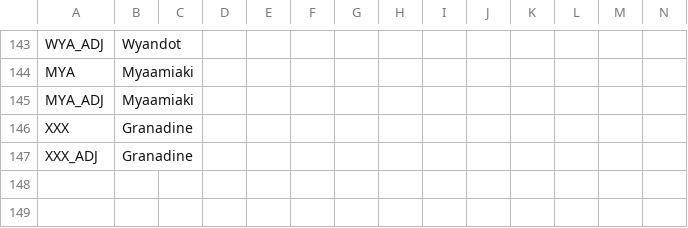
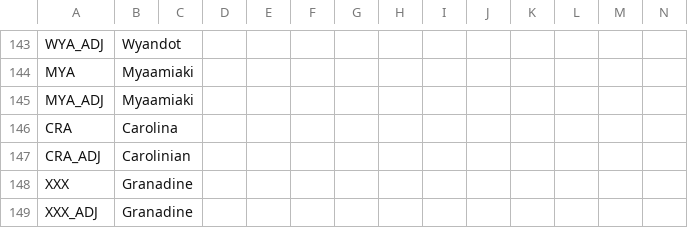
Before and after one commit to ericsundberg/DividedWeStand, a CSV file: localisation/DWS_countries.csv, drawn as a sheet; only a part is shown, gaps mark what is left out; the diff names each change by its address in the sheet, - before the commit and + after, or states it on an @@ line.

Commit message:
Update DWS_countries.csv

```diff
--- a/localisation/DWS_countries.csv
+++ b/localisation/DWS_countries.csv
+row 146: CRA | Carolina
+row 147: CRA_ADJ | Carolinian
```
